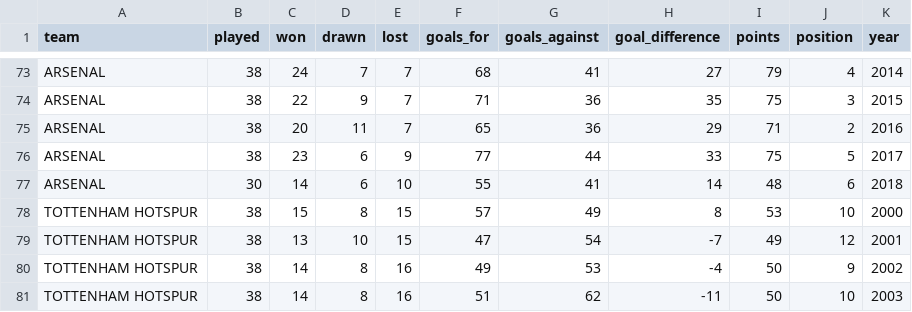
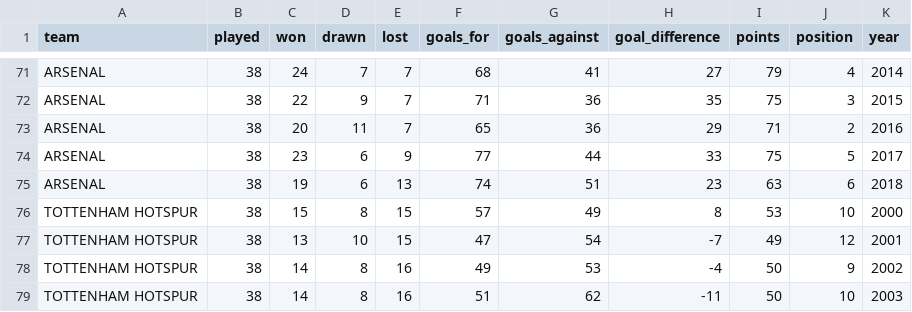
Before and after one commit to Code-Institute-Submissions/premierleague, a CSV file: premier_league.csv, drawn as a sheet; only a part is shown, gaps mark what is left out; the diff covers the shown part only.

```diff
--- a/premier_league.csv
+++ b/premier_league.csv
@@ -76,3 +74,3 @@ ARSENAL,38,20,11,7,65,36,29,71,2,2016
 ARSENAL,38,23,6,9,77,44,33,75,5,2017
-ARSENAL,30,14,6,10,55,41,14,48,6,2018
+ARSENAL,38,19,6,13,74,51,23,63,6,2018
 TOTTENHAM HOTSPUR,38,15,8,15,57,49,8,53,10,2000
```
Also changed, not shown: 5 added rows and 7 removed rows elsewhere in this file, 34 other files.
